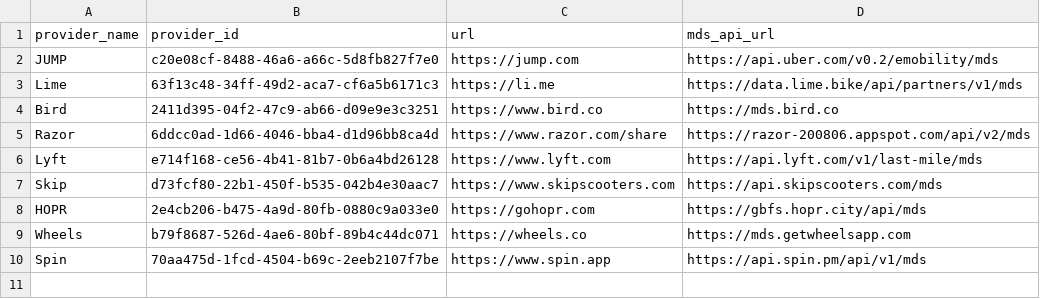
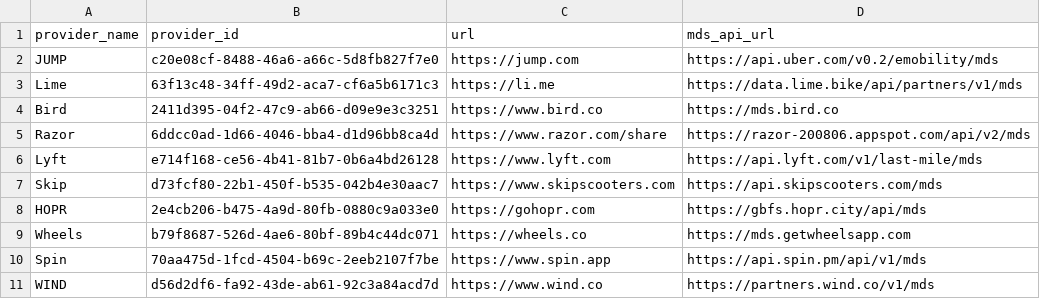
Before and after one commit to openmobilityfoundation/mobility-data-specification, a CSV file: providers.csv, drawn as a sheet.

Commit message:
add WIND as a dockless mobility provider

```diff
--- a/providers.csv
+++ b/providers.csv
@@ -10 +10,2 @@ Wheels,b79f8687-526d-4ae6-80bf-89b4c44dc071,https://wheels.co,https://mds.getwhe
 Spin,70aa475d-1fcd-4504-b69c-2eeb2107f7be,https://www.spin.app,https://api.spin.pm/api/v1/mds
+WIND,d56d2df6-fa92-43de-ab61-92c3a84acd7d,https://www.wind.co,https://partners.wind.co/v1/mds
```
